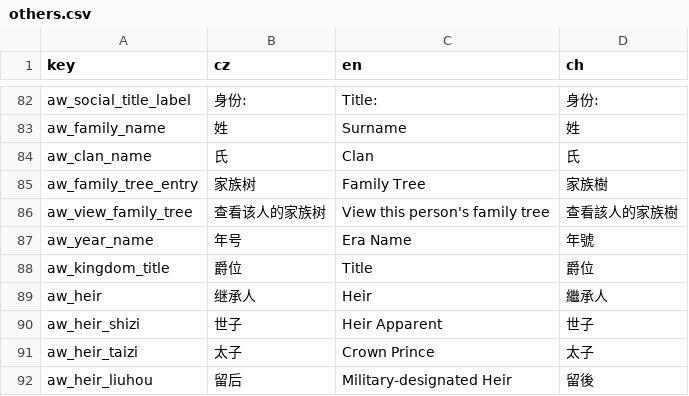
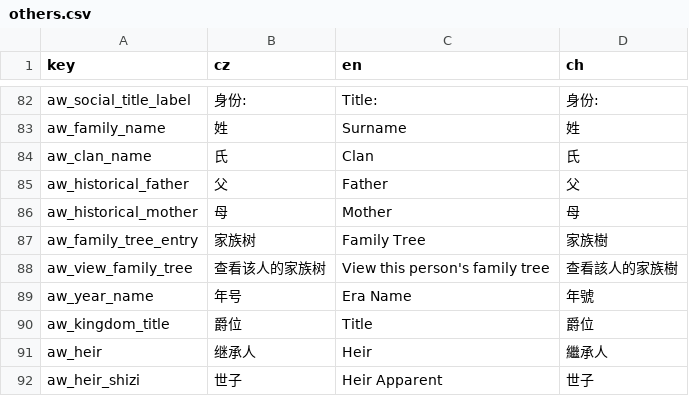
Before and after one commit to monpai-lover/AncientWarfare3.0, a CSV file: Locales/others.csv, drawn as a sheet; only a part is shown, gaps mark what is left out; the shorter side is filled out with more unchanged rows.

```diff
--- a/Locales/others.csv
+++ b/Locales/others.csv
@@ -84,2 +84,4 @@ aw_family_name,姓,Surname,姓
 aw_clan_name,氏,Clan,氏
+aw_historical_father,父,Father,父
+aw_historical_mother,母,Mother,母
 aw_family_tree_entry,家族树,Family Tree,家族樹
```
Also changed, not shown: 18 other files.
